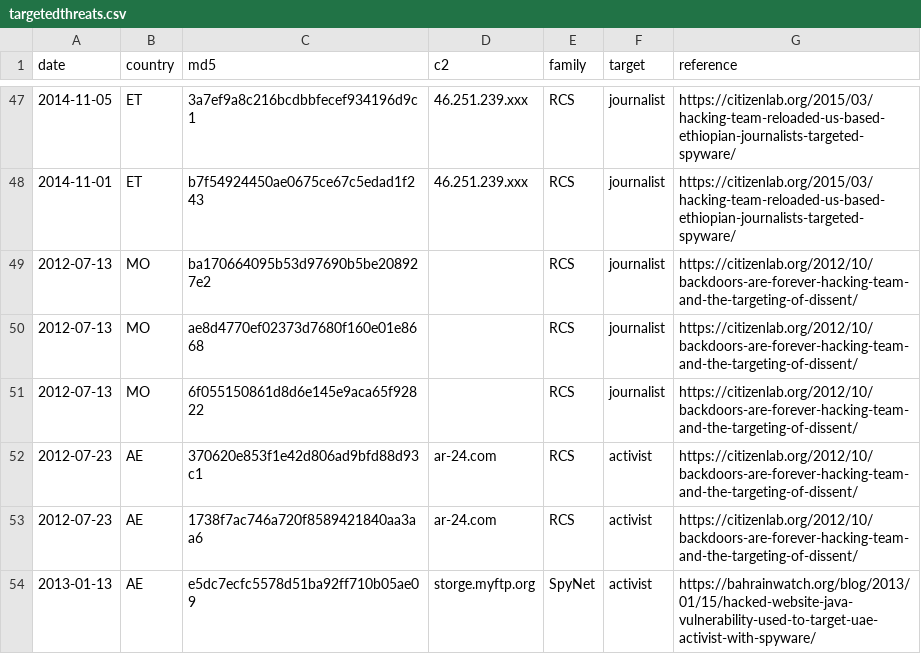
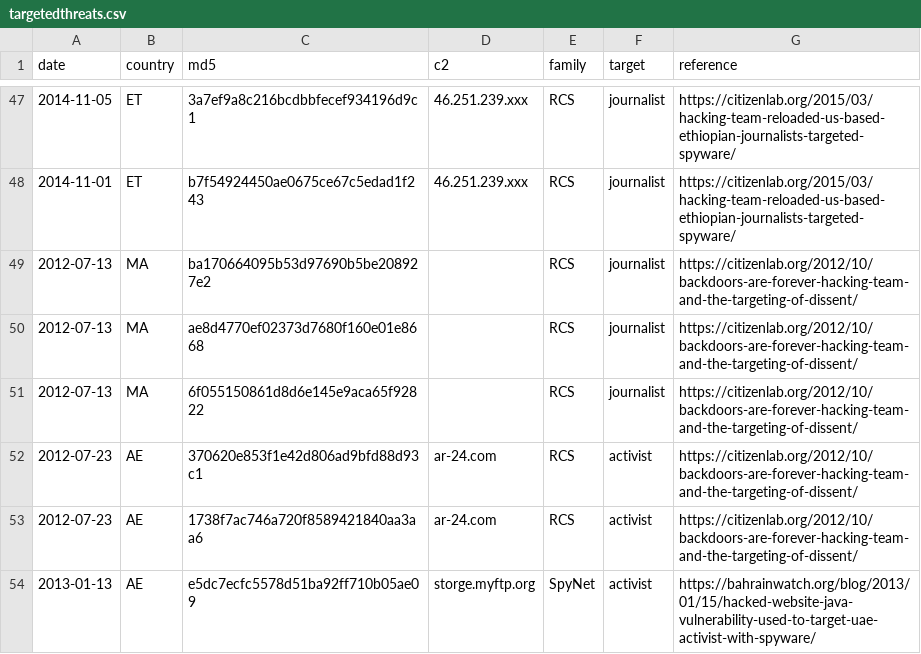
Before and after one commit to digitalfreedom/data-targetedthreats, a CSV file: targetedthreats.csv, drawn as a sheet; only a part is shown, gaps mark what is left out.

Commit message:
Fixed Morocco country code

```diff
--- a/targetedthreats.csv
+++ b/targetedthreats.csv
@@ -48,5 +48,5 @@ date,country,md5,c2,family,target,reference
 2014-11-01,ET,b7f54924450ae0675ce67c5edad1f243,46.251.239.xxx,RCS,journalist,https://citizenlab.org/2015/03/hacking-team-reloaded-us-based-ethiopian-journalists-targeted-spyware/
-2012-07-13,MO,ba170664095b53d97690b5be208927e2,,RCS,journalist,https://citizenlab.org/2012/10/backdoors-are-forever-hacking-team-and-the-targeting-of-dissent/
-2012-07-13,MO,ae8d4770ef02373d7680f160e01e8668,,RCS,journalist,https://citizenlab.org/2012/10/backdoors-are-forever-hacking-team-and-the-targeting-of-dissent/
-2012-07-13,MO,6f055150861d8d6e145e9aca65f92822,,RCS,journalist,https://citizenlab.org/2012/10/backdoors-are-forever-hacking-team-and-the-targeting-of-dissent/
+2012-07-13,MA,ba170664095b53d97690b5be208927e2,,RCS,journalist,https://citizenlab.org/2012/10/backdoors-are-forever-hacking-team-and-the-targeting-of-dissent/
+2012-07-13,MA,ae8d4770ef02373d7680f160e01e8668,,RCS,journalist,https://citizenlab.org/2012/10/backdoors-are-forever-hacking-team-and-the-targeting-of-dissent/
+2012-07-13,MA,6f055150861d8d6e145e9aca65f92822,,RCS,journalist,https://citizenlab.org/2012/10/backdoors-are-forever-hacking-team-and-the-targeting-of-dissent/
 2012-07-23,AE,370620e853f1e42d806ad9bfd88d93c1,ar-24.com,RCS,activist,https://citizenlab.org/2012/10/backdoors-are-forever-hacking-team-and-the-targeting-of-dissent/
```
